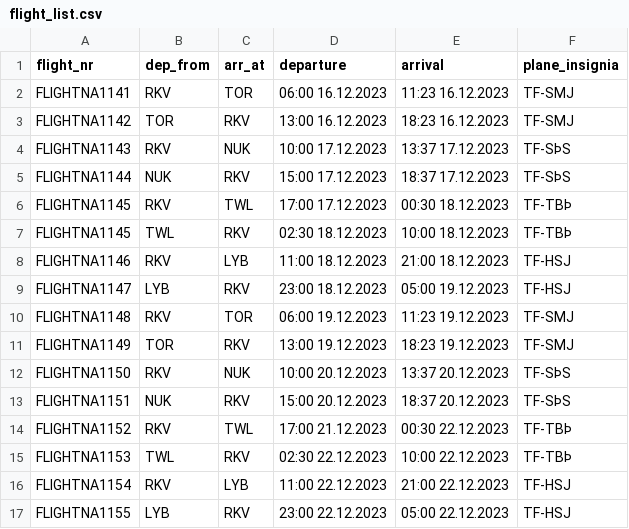
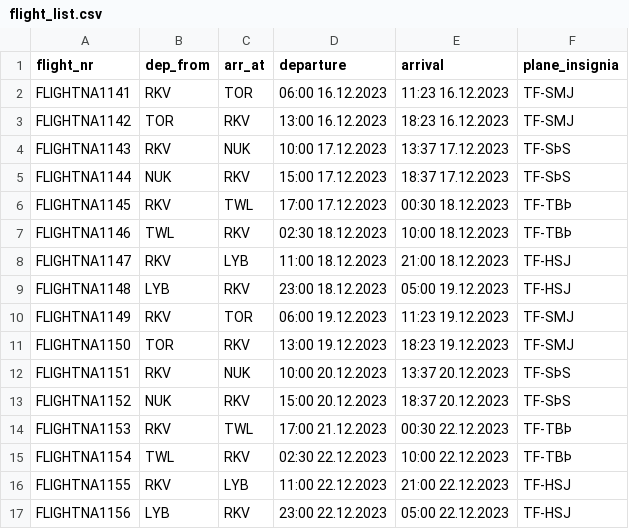
Before and after one commit to Jonsi30/verklegt_namskeid1_2023_h41, a CSV file: Files/flight_list.csv, drawn as a sheet.

```diff
--- a/Files/flight_list.csv
+++ b/Files/flight_list.csv
@@ -6,12 +6,12 @@ FLIGHTNA1144,NUK,RKV,15:00 17.12.2023,18:37 17.12.2023,TF-SÞS
 FLIGHTNA1145,RKV,TWL,17:00 17.12.2023,00:30 18.12.2023,TF-TBÞ
-FLIGHTNA1145,TWL,RKV,02:30 18.12.2023,10:00 18.12.2023,TF-TBÞ
-FLIGHTNA1146,RKV,LYB,11:00 18.12.2023,21:00 18.12.2023,TF-HSJ
-FLIGHTNA1147,LYB,RKV,23:00 18.12.2023,05:00 19.12.2023,TF-HSJ
-FLIGHTNA1148,RKV,TOR,06:00 19.12.2023,11:23 19.12.2023,TF-SMJ
-FLIGHTNA1149,TOR,RKV,13:00 19.12.2023,18:23 19.12.2023,TF-SMJ
-FLIGHTNA1150,RKV,NUK,10:00 20.12.2023,13:37 20.12.2023,TF-SÞS
-FLIGHTNA1151,NUK,RKV,15:00 20.12.2023,18:37 20.12.2023,TF-SÞS
-FLIGHTNA1152,RKV,TWL,17:00 21.12.2023,00:30 22.12.2023,TF-TBÞ
-FLIGHTNA1153,TWL,RKV,02:30 22.12.2023,10:00 22.12.2023,TF-TBÞ
-FLIGHTNA1154,RKV,LYB,11:00 22.12.2023,21:00 22.12.2023,TF-HSJ
-FLIGHTNA1155,LYB,RKV,23:00 22.12.2023,05:00 22.12.2023,TF-HSJ
+FLIGHTNA1146,TWL,RKV,02:30 18.12.2023,10:00 18.12.2023,TF-TBÞ
+FLIGHTNA1147,RKV,LYB,11:00 18.12.2023,21:00 18.12.2023,TF-HSJ
+FLIGHTNA1148,LYB,RKV,23:00 18.12.2023,05:00 19.12.2023,TF-HSJ
+FLIGHTNA1149,RKV,TOR,06:00 19.12.2023,11:23 19.12.2023,TF-SMJ
+FLIGHTNA1150,TOR,RKV,13:00 19.12.2023,18:23 19.12.2023,TF-SMJ
+FLIGHTNA1151,RKV,NUK,10:00 20.12.2023,13:37 20.12.2023,TF-SÞS
+FLIGHTNA1152,NUK,RKV,15:00 20.12.2023,18:37 20.12.2023,TF-SÞS
+FLIGHTNA1153,RKV,TWL,17:00 21.12.2023,00:30 22.12.2023,TF-TBÞ
+FLIGHTNA1154,TWL,RKV,02:30 22.12.2023,10:00 22.12.2023,TF-TBÞ
+FLIGHTNA1155,RKV,LYB,11:00 22.12.2023,21:00 22.12.2023,TF-HSJ
+FLIGHTNA1156,LYB,RKV,23:00 22.12.2023,05:00 22.12.2023,TF-HSJ
```
Also changed, not shown: 3 other files.
